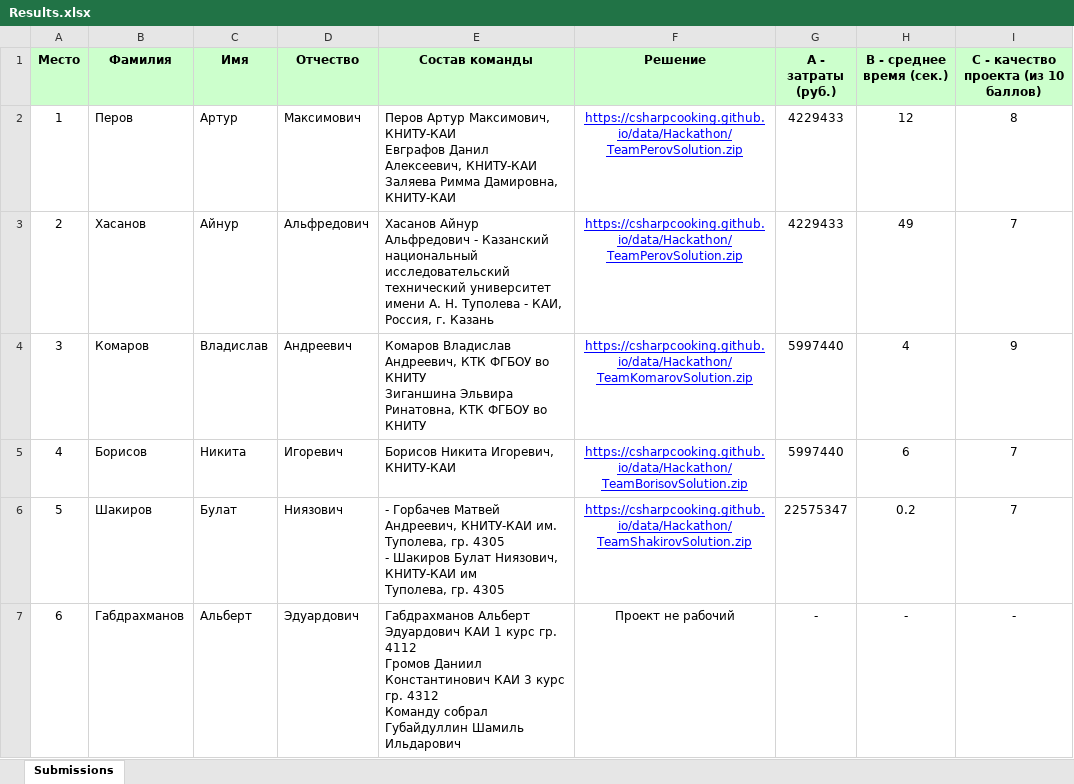
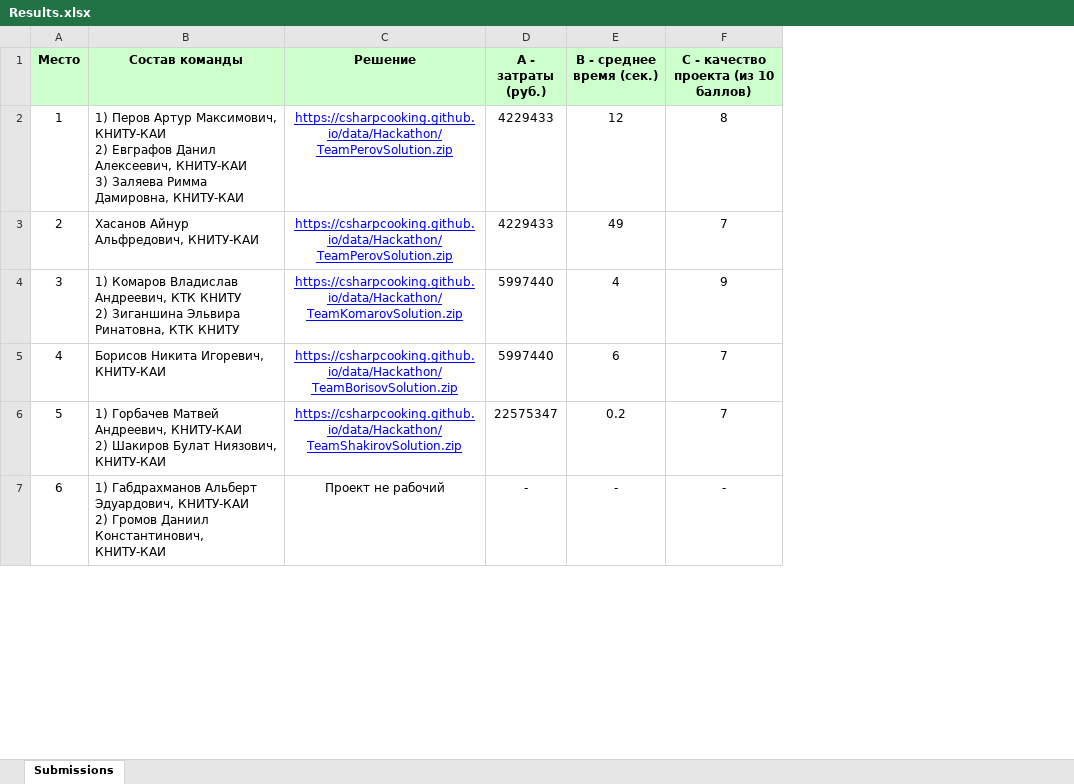
Before and after one commit to CSharpCooking/CSharpCooking.github.io, an Excel workbook: data/Hackathon/Results.xlsx, sheet Submissions, drawn as a sheet; only a part is shown; values as stored, in another font and other column widths than the file's, no borders; removed rows and columns are numbered as before the commit, all else as after; ↵ is a line break in a cell; the diff covers the shown part only; the diff names each change by its address in the sheet, - before the commit and + after, or states it on an @@ line.

Commit message:
...

```diff
--- a/data/Hackathon/Results.xlsx (sheet Submissions)
+++ b/data/Hackathon/Results.xlsx (sheet Submissions)
-column B (Фамилия), rows 2-7: Перов | Хасанов | Комаров | Борисов | Шакиров | Габдрахманов
-column C (Имя), rows 2-7: Артур | Айнур | Владислав | Никита | Булат | Альберт
-column D (Отчество), rows 2-7: Максимович | Альфредович | Андреевич | Игоревич | Ниязович | Эдуардович
-B2 (Состав команды): Перов Артур Максимович, КНИТУ-КАИ ↵ Евграфов Данил Алексеевич, КНИТУ-КАИ ↵ Заляева Римма…
+B2 (Состав команды): 1) Перов Артур Максимович, КНИТУ-КАИ ↵ 2) Евграфов Данил Алексеевич, КНИТУ-КАИ ↵ 3) Заляева Римма…
-B3 (Состав команды): Хасанов Айнур Альфредович - Казанский национальный исследовательский технический университет имени А. Н. Туполева - КАИ, Россия, г. Казань
+B3 (Состав команды): Хасанов Айнур Альфредович, КНИТУ-КАИ
-B4 (Состав команды): Комаров Владислав Андреевич, КТК ФГБОУ во КНИТУ ↵ Зиганшина Эльвира Ринатовна, КТК ФГБОУ во КНИТУ
+B4 (Состав команды): 1) Комаров Владислав Андреевич, КТК КНИТУ ↵ 2) Зиганшина Эльвира Ринатовна, КТК КНИТУ
-B6 (Состав команды): - Горбачев Матвей Андреевич, КНИТУ-КАИ им. Туполева, гр. 4305 ↵ - Шакиров Булат Ниязович, КНИТУ-КАИ им ↵ Туполева, гр. 4305
+B6 (Состав команды): 1) Горбачев Матвей Андреевич, КНИТУ-КАИ ↵ 2) Шакиров Булат Ниязович, КНИТУ-КАИ
-B7 (Состав команды): Габдрахманов Альберт Эдуардович КАИ 1 курс гр. 4112 ↵ Громов Даниил Константинович КАИ 3 курс гр. 4312 ↵ Команду собрал Губайдуллин Шамиль Ильдарович
+B7 (Состав команды): 1) Габдрахманов Альберт Эдуардович, КНИТУ-КАИ ↵ 2) Громов Даниил Константинович, КНИТУ-КАИ
```
Also changed, not shown: 6 edited cells elsewhere in this sheet, formulas that keep their value.
